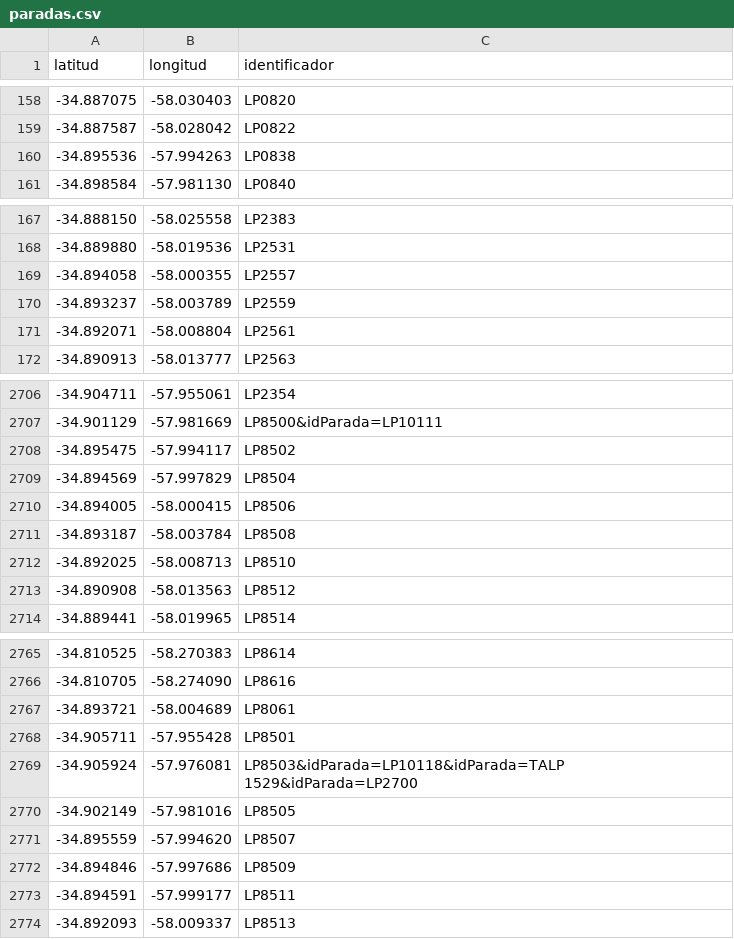
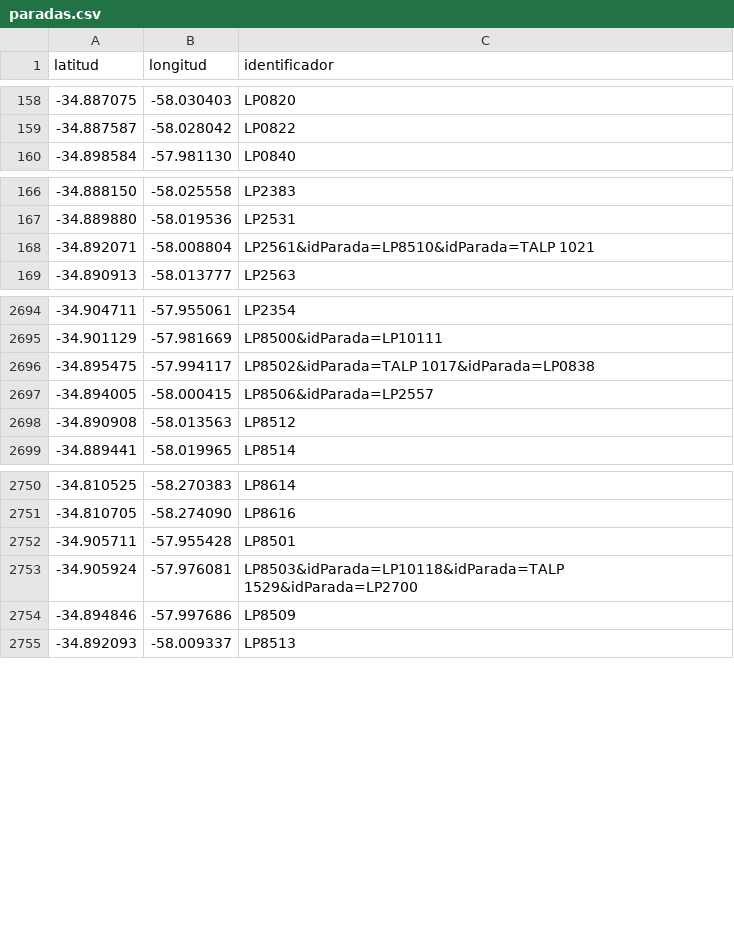
Before and after one commit to alanberns/bondi-app, a CSV file: public/paradas.csv, drawn as a sheet; only a part is shown, gaps mark what is left out; the diff covers the shown part only.

Commit message:
combinacion paradas hasta belg y 508

```diff
--- a/public/paradas.csv
+++ b/public/paradas.csv
@@ -159,3 +159,2 @@ latitud,longitud,identificador
 -34.887587,-58.028042,LP0822
--34.895536,-57.994263,LP0838
 -34.898584,-57.981130,LP0840
@@ -168,5 +167,3 @@ latitud,longitud,identificador
 -34.889880,-58.019536,LP2531
--34.894058,-58.000355,LP2557
--34.893237,-58.003789,LP2559
--34.892071,-58.008804,LP2561
+-34.892071,-58.008804,LP2561&idParada=LP8510&idParada=TALP 1021
 -34.890913,-58.013777,LP2563
@@ -2707,7 +2695,4 @@ latitud,longitud,identificador
 -34.901129,-57.981669,LP8500&idParada=LP10111
--34.895475,-57.994117,LP8502
--34.894569,-57.997829,LP8504
--34.894005,-58.000415,LP8506
--34.893187,-58.003784,LP8508
--34.892025,-58.008713,LP8510
+-34.895475,-57.994117,LP8502&idParada=TALP 1017&idParada=LP0838
+-34.894005,-58.000415,LP8506&idParada=LP2557
 -34.890908,-58.013563,LP8512
@@ -2766,9 +2751,5 @@ latitud,longitud,identificador
 -34.810705,-58.274090,LP8616
--34.893721,-58.004689,LP8061
 -34.905711,-57.955428,LP8501
 -34.905924,-57.976081,LP8503&idParada=LP10118&idParada=TALP 1529&idParada=LP2700
--34.902149,-57.981016,LP8505
--34.895559,-57.994620,LP8507
 -34.894846,-57.997686,LP8509
--34.894591,-57.999177,LP8511
 -34.892093,-58.009337,LP8513
```
Also changed, not shown: 14 removed rows and 12 edited cells elsewhere in this file, 1 other file.
